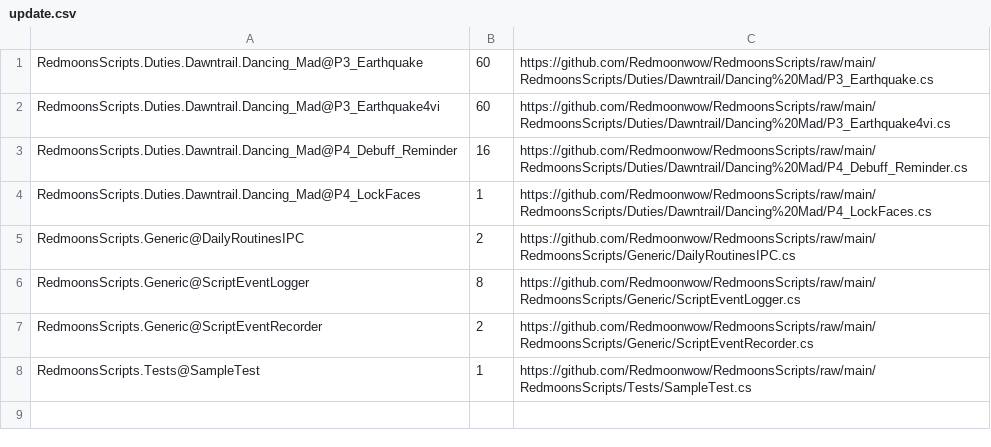
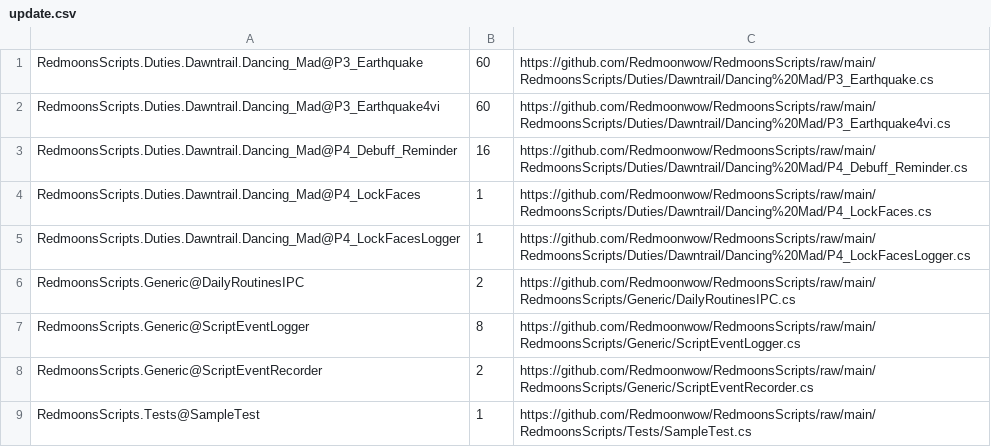
Before and after one commit to Redmoonwow/RedmoonsScripts, a CSV file: RedmoonsScripts/update.csv, drawn as a sheet; the diff names each change by its address in the sheet, - before the commit and + after, or states it on an @@ line.

```diff
--- a/RedmoonsScripts/update.csv
+++ b/RedmoonsScripts/update.csv
+row 5: RedmoonsScripts.Duties.Dawntrail.Dancing_Mad@P4_LockFacesLogger | 1 | https://github.com/Redmoonwow/RedmoonsScripts/raw/main/RedmoonsScripts/Duties/Dawntrail/Dancing%20Mad/P4_LockFacesLogger.cs
```
